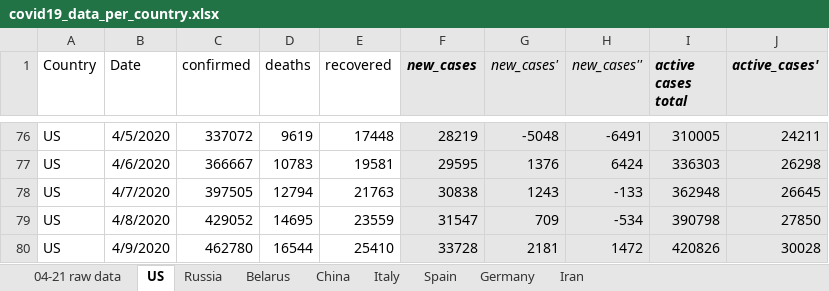
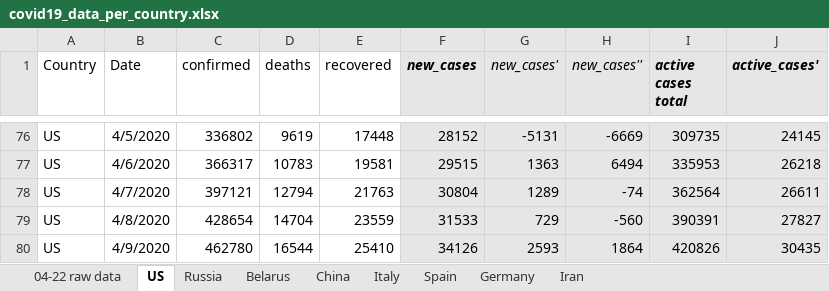
Before and after one commit to ikopyl/COVID-19_Daily_Stats, an Excel workbook: data_analysis_excel/covid19_data_per_country.xlsx, sheet US, drawn as a sheet; only a part is shown, gaps mark what is left out; values as stored, in another font and other column widths than the file's, no borders; charts and pictures not drawn; the diff covers the shown part only; the diff names each change by its address in the sheet, - before the commit and + after, or states it on an @@ line.

```diff
--- a/data_analysis_excel/covid19_data_per_country.xlsx (sheet US)
+++ b/data_analysis_excel/covid19_data_per_country.xlsx (sheet US)
-sheet tab: 04-21 raw data
+sheet tab: 04-22 raw data
-C76 (confirmed): 337072
+C76 (confirmed): 336802
-F76 (new_cases): 28219
+F76 (new_cases): 28152
-G76 (new_cases'): -5048
+G76 (new_cases'): -5131
-H76 (new_cases''): -6491
+H76 (new_cases''): -6669
-I76 (active cases total): 310005
+I76 (active cases total): 309735
-J76 (active_cases'): 24211
+J76 (active_cases'): 24145
-C77 (confirmed): 366667
+C77 (confirmed): 366317
-F77 (new_cases): 29595
+F77 (new_cases): 29515
-G77 (new_cases'): 1376
+G77 (new_cases'): 1363
-H77 (new_cases''): 6424
+H77 (new_cases''): 6494
-I77 (active cases total): 336303
+I77 (active cases total): 335953
-J77 (active_cases'): 26298
+J77 (active_cases'): 26218
-C78 (confirmed): 397505
+C78 (confirmed): 397121
-F78 (new_cases): 30838
+F78 (new_cases): 30804
-G78 (new_cases'): 1243
+G78 (new_cases'): 1289
-H78 (new_cases''): -133
+H78 (new_cases''): -74
-I78 (active cases total): 362948
+I78 (active cases total): 362564
-J78 (active_cases'): 26645
+J78 (active_cases'): 26611
-C79 (confirmed): 429052
+C79 (confirmed): 428654
-D79 (deaths): 14695
+D79 (deaths): 14704
-F79 (new_cases): 31547
+F79 (new_cases): 31533
-G79 (new_cases'): 709
+G79 (new_cases'): 729
-H79 (new_cases''): -534
+H79 (new_cases''): -560
-I79 (active cases total): 390798
+I79 (active cases total): 390391
-J79 (active_cases'): 27850
+J79 (active_cases'): 27827
-F80 (new_cases): 33728
+F80 (new_cases): 34126
-G80 (new_cases'): 2181
+G80 (new_cases'): 2593
-H80 (new_cases''): 1472
+H80 (new_cases''): 1864
-J80 (active_cases'): 30028
+J80 (active_cases'): 30435
```
Also changed, not shown: 1 added row and 73 edited cells elsewhere in this sheet, sheet Belarus, sheet Russia, sheet Germany, sheet Spain, sheet Iran, sheet Italy, 1 more sheet, charts or pictures, 1 other file.
